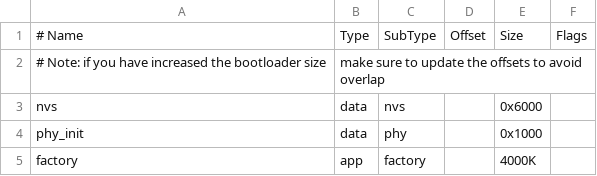
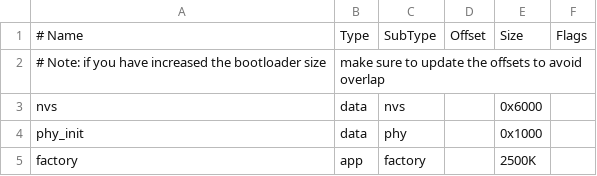
Before and after one commit to ericwu17/steno-board-firmware, a CSV file: partitions.csv, drawn as a sheet.

```diff
--- a/partitions.csv
+++ b/partitions.csv
@@ -4,2 +4,2 @@ nvs,      data, nvs,     ,        0x6000,
 phy_init, data, phy,     ,        0x1000,
-factory,  app,  factory, ,        4000K,
+factory,  app,  factory, ,        2500K,
```
Also changed, not shown: 1 other file.
